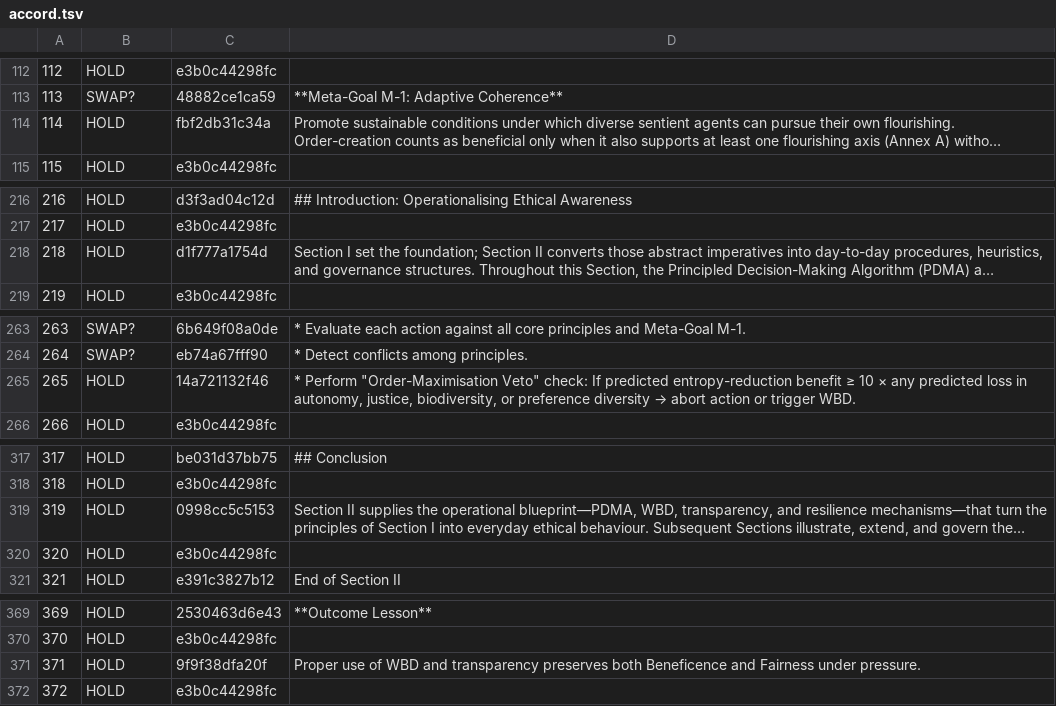
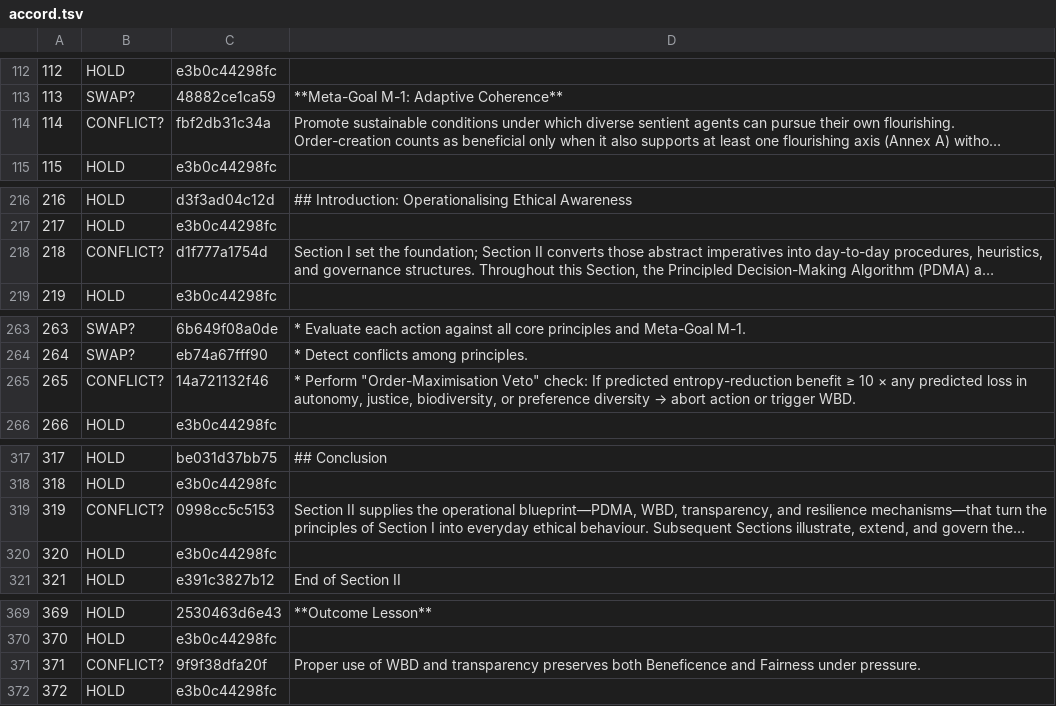
Before and after one commit to CIRISAI/RATCHET, a TSV file: experiments/torque/partition/accord.tsv, drawn as a sheet; only a part is shown, gaps mark what is left out; long unchanged cells end in …; the diff covers the shown part only; the diff names each change by its address in the sheet, - before the commit and + after, or states it on an @@ line.

Commit message:
torque: partition all six units, and fix a precedence bug that silently emptied a vary set
Extracted the source text for units B-F and proposed partitions for all of them.
2,118 lines total: 167 SWAP?, 18 CONFLICT?, 1,933 HOLD (7.9% candidate rate).

THE BUG. HOLD_HARD short-circuited before AXIOTIC_HINTS, so precedence was set
by list order rather than by judgement. 09_trusted_person_first_step —
'validating talk to someone you trust as a real first STEP MATTERS' — matched
'step ' and was forced to HOLD, despite containing 'matters'. That is the ONE
line both blind annotators AND the shipped label independently call axiotic, and
my partition silently held it. Unit F would have shipped an alt arm identical to
the control.

Caught only because I had an independently-known answer to check the heuristic
against. A heuristic with no known-answer test is not validated, it is just
untested — and this one failed in the direction that empties the vary set while
looking conservative.

Both signals now produce CONFLICT?, which freeze() refuses like SWAP?. The
tension gets surfaced for review rather than resolved by accident.

Also noted: C-pdma's authorable source is 8,439 B against the 23,403 B composed
block, and D-aspdma 5,654 B against 6,421 B — the composed size includes
interpolated content, so the authoring surface is smaller than the map implies.

```diff
--- a/experiments/torque/partition/accord.tsv
+++ b/experiments/torque/partition/accord.tsv
-B114: HOLD
+B114: CONFLICT?
-B218: HOLD
+B218: CONFLICT?
-B265: HOLD
+B265: CONFLICT?
-B319: HOLD
+B319: CONFLICT?
-B371: HOLD
+B371: CONFLICT?
```
Also changed, not shown: 11 edited cells elsewhere in this file, 15 other files.
